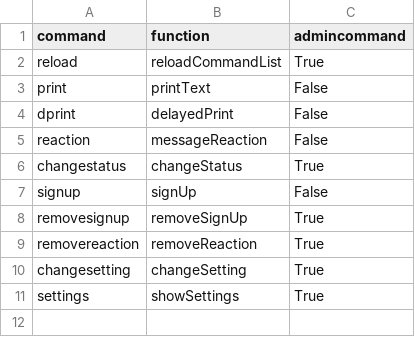
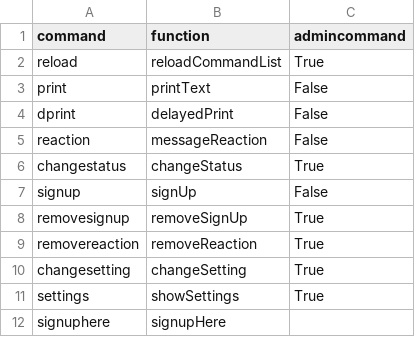
Before and after one commit to Lomri/discord-bot-1, a CSV file: Scripts/command_list.csv, drawn as a sheet; the diff names each change by its address in the sheet, - before the commit and + after, or states it on an @@ line.

Commit message:
signuphere command sticky message reactions

```diff
--- a/Scripts/command_list.csv
+++ b/Scripts/command_list.csv
+row 12: signuphere | signupHere
```
Also changed, not shown: 2 other files.
